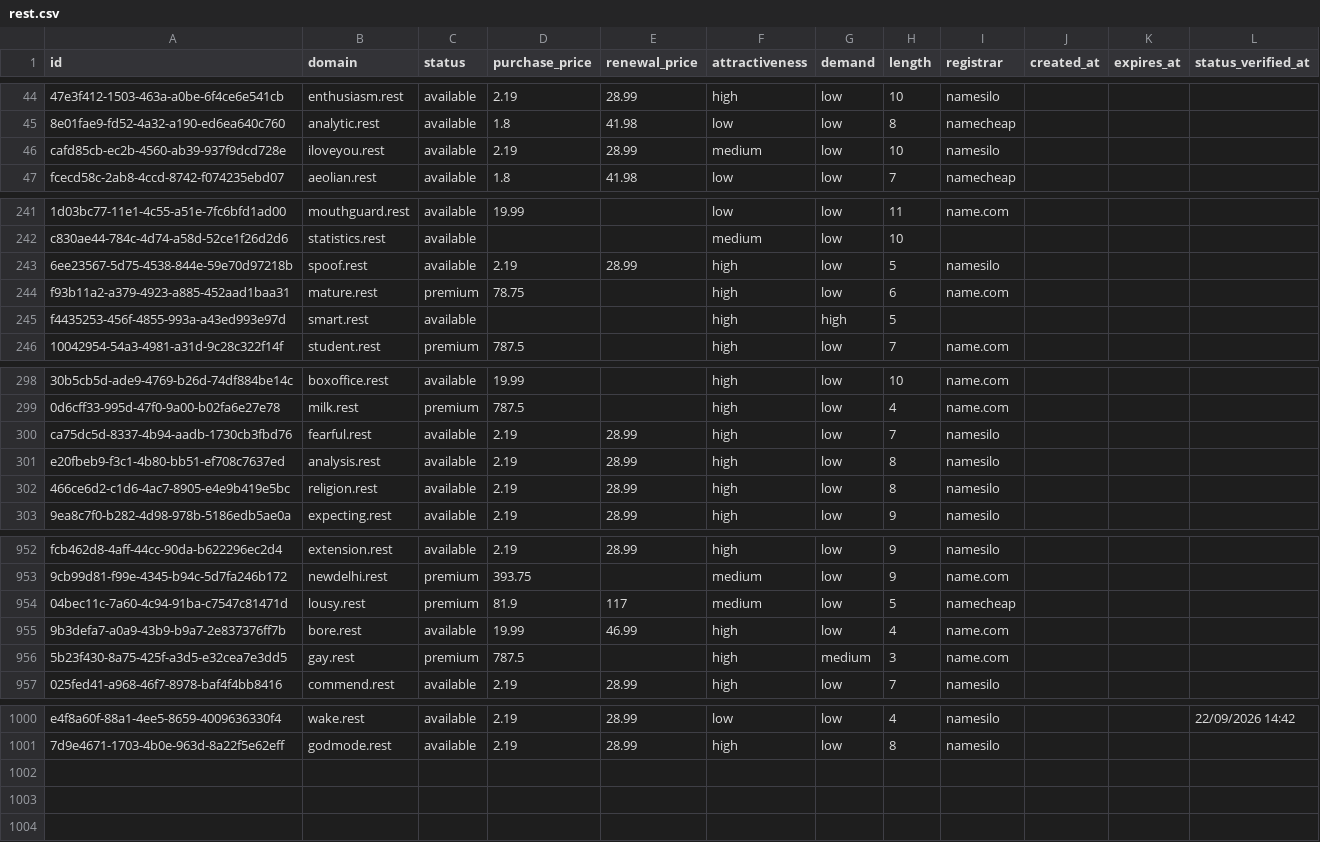
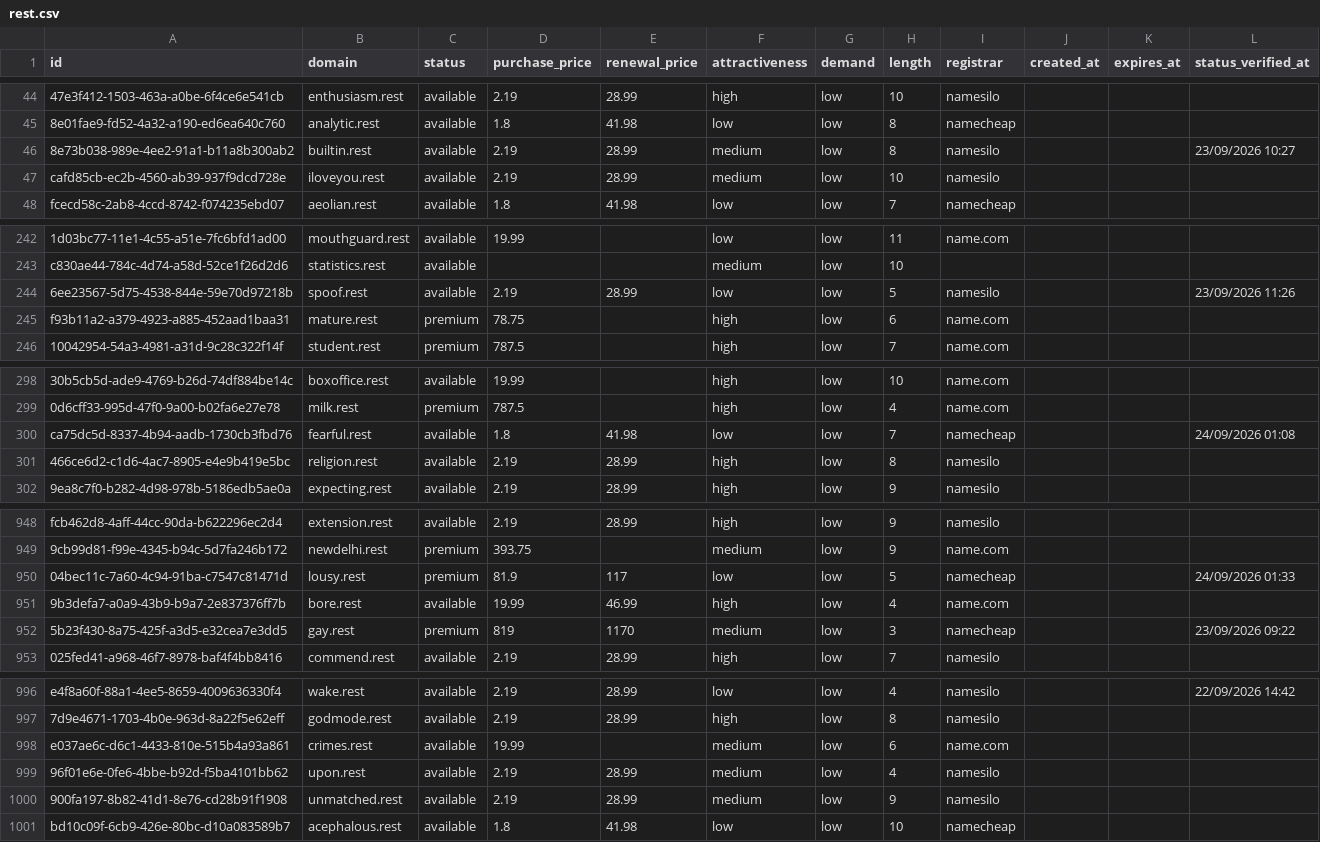
Before and after one commit to UniqueDomains/rest-oneword-domains, a CSV file: rest.csv, drawn as a sheet; only a part is shown, gaps mark what is left out; removed rows and columns are numbered as before the commit, all else as after; the diff covers the shown part only; the diff names each change by its address in the sheet, - before the commit and + after, or states it on an @@ line.

Commit message:
Domains update

```diff
--- a/rest.csv
+++ b/rest.csv
+row 46: 8e73b038-989e-4ee2-91a1-b11a8b300ab2 | builtin.rest | available | 2.19 | 28.99 | medium | low | 8 | namesilo |  |  | 23/09/2026 10:27
-F244 (attractiveness): high
+F244 (attractiveness): low
-L244 (status_verified_at): (empty)
+L244 (status_verified_at): 23/09/2026 11:26
-row 245: f4435253-456f-4855-993a-a43ed993e97d | smart.rest | available |  |  | high | high | 5
-D300 (purchase_price): 2.19
+D300 (purchase_price): 1.8
-E300 (renewal_price): 28.99
+E300 (renewal_price): 41.98
-F300 (attractiveness): high
+F300 (attractiveness): low
-I300 (registrar): namesilo
+I300 (registrar): namecheap
-L300 (status_verified_at): (empty)
+L300 (status_verified_at): 24/09/2026 01:08
-row 301: e20fbeb9-f3c1-4b80-bb51-ef708c7637ed | analysis.rest | available | 2.19 | 28.99 | high | low | 8 | namesilo
-F950 (attractiveness): medium
+F950 (attractiveness): low
-L950 (status_verified_at): (empty)
+L950 (status_verified_at): 24/09/2026 01:33
-D952 (purchase_price): 787.5
+D952 (purchase_price): 819
-E952 (renewal_price): (empty)
+E952 (renewal_price): 1170
-F952 (attractiveness): high
+F952 (attractiveness): medium
-G952 (demand): medium
+G952 (demand): low
-I952 (registrar): name.com
+I952 (registrar): namecheap
-L952 (status_verified_at): (empty)
+L952 (status_verified_at): 23/09/2026 09:22
+row 998: e037ae6c-d6c1-4433-810e-515b4a93a861 | crimes.rest | available | 19.99 |  | medium | low | 6 | name.com
+row 999: 96f01e6e-0fe6-4bbe-b92d-f5ba4101bb62 | upon.rest | available | 2.19 | 28.99 | medium | low | 4 | namesilo
+row 1000: 900fa197-8b82-41d1-8e76-cd28b91f1908 | unmatched.rest | available | 2.19 | 28.99 | medium | low | 9 | namesilo
+row 1001: bd10c09f-6cb9-426e-80bc-d10a083589b7 | acephalous.rest | available | 1.8 | 41.98 | low | low | 10 | namecheap
```
Also changed, not shown: 3 removed rows and 96 edited cells elsewhere in this file, 4 other files.
